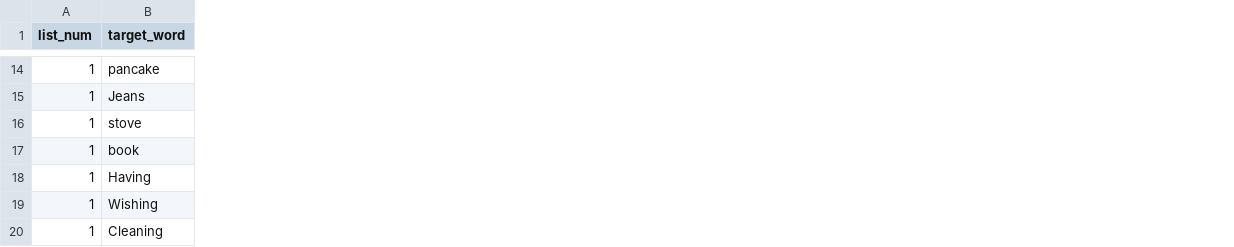
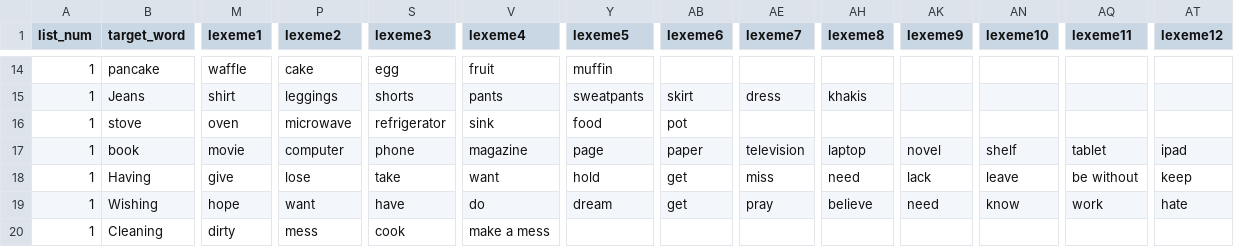
Before and after one commit to aaltenhof/nota_category, a CSV file: annotation_task/trial_lists/file1.csv, drawn as a sheet; only a part is shown, gaps mark what is left out; the diff covers the shown part only; the diff names each change by its address in the sheet, - before the commit and + after, or states it on an @@ line.

```diff
--- a/annotation_task/trial_lists/file1.csv
+++ b/annotation_task/trial_lists/file1.csv
+column M (lexeme1), rows 14-20: waffle | shirt | oven | movie | give | hope | dirty
+column P (lexeme2), rows 14-20: cake | leggings | microwave | computer | lose | want | mess
+column S (lexeme3), rows 14-20: egg | shorts | refrigerator | phone | take | have | cook
+column V (lexeme4), rows 14-20: fruit | pants | sink | magazine | want | do | make a mess
+column Y (lexeme5), rows 14-19: muffin | sweatpants | food | page | hold | dream
+column AB (lexeme6), rows 15-19: skirt | pot | paper | get | get
+column AE (lexeme7), rows 15-19: dress |  | television | miss | pray
+column AH (lexeme8), rows 15-19: khakis |  | laptop | need | believe
+column AK (lexeme9), rows 17-19: novel | lack | need
+column AN (lexeme10), rows 17-19: shelf | leave | know
+column AQ (lexeme11), rows 17-19: tablet | be without | work
+column AT (lexeme12), rows 17-19: ipad | keep | hate
```
Also changed, not shown: 40 edited cells elsewhere in this file, annotation_task/trial_lists/file17.csv, annotation_task/trial_lists/file2.csv, 29 other files.
